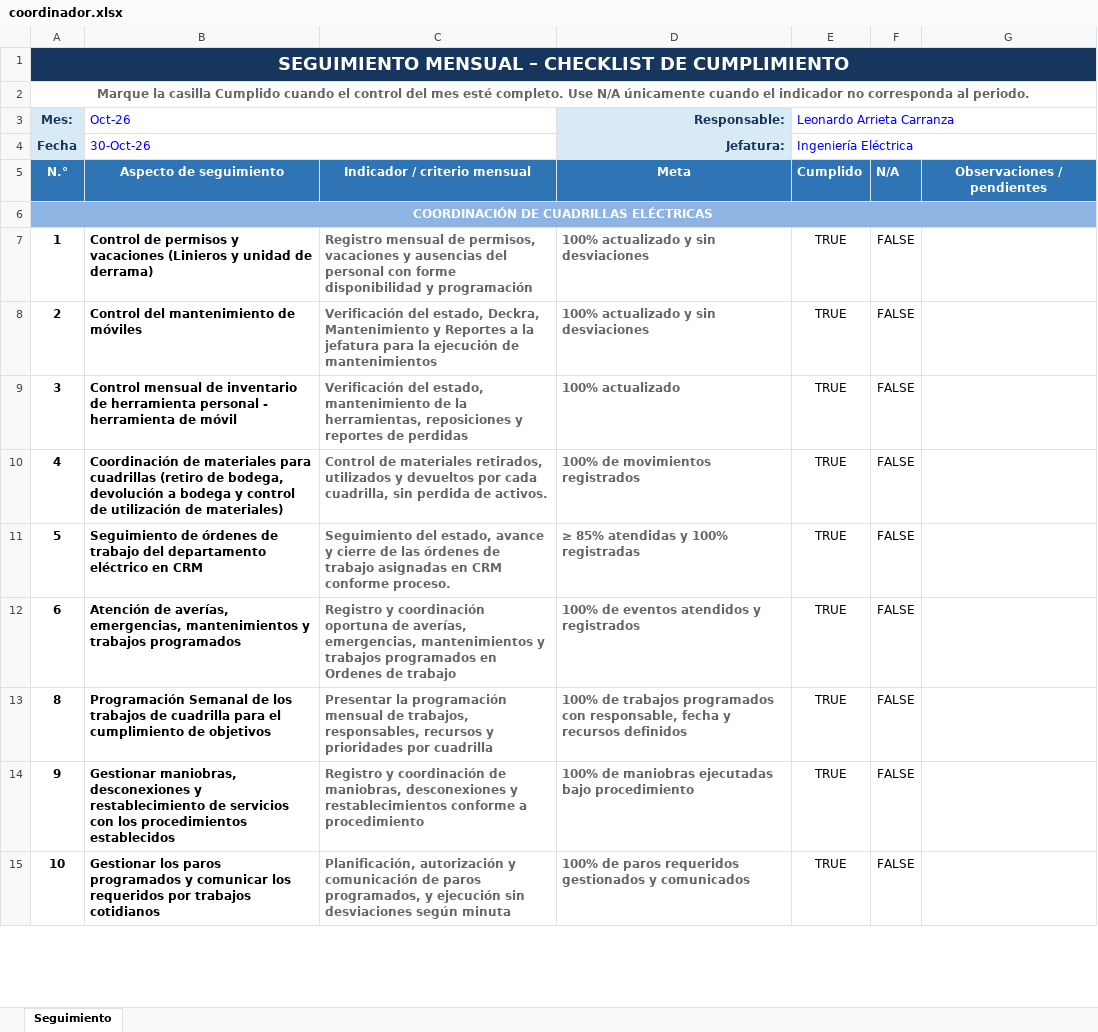
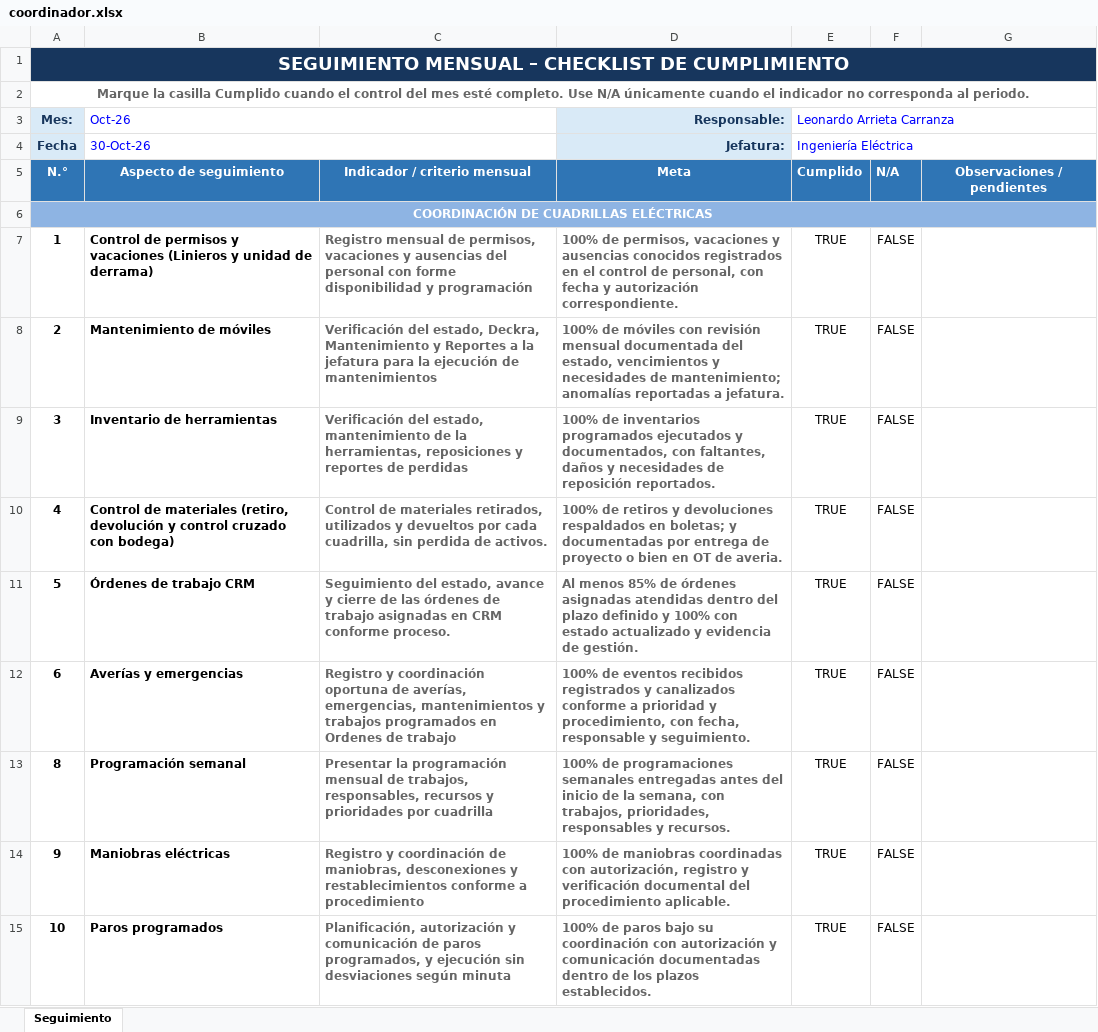
Before and after one commit to ingalexvarela/KPI-s-CAR, an Excel workbook: datos/coordinador.xlsx, sheet Seguimiento, drawn as a sheet; only a part is shown; values as stored, in another font and other column widths than the file's, no borders; conditional formats not drawn; the diff covers the shown part only; the diff names each change by its address in the sheet, - before the commit and + after, or states it on an @@ line.

Commit message:
Add files via upload

```diff
--- a/datos/coordinador.xlsx (sheet Seguimiento)
+++ b/datos/coordinador.xlsx (sheet Seguimiento)
-D7 (Responsable:): 100% actualizado y sin desviaciones
+D7 (Responsable:): 100% de permisos, vacaciones y ausencias conocidos registrados en el control de personal, con fecha y autorización correspondiente.
-B8 (Oct-26): Control del mantenimiento de móviles
+B8 (Oct-26): Mantenimiento de móviles
-D8 (Responsable:): 100% actualizado y sin desviaciones
+D8 (Responsable:): 100% de móviles con revisión mensual documentada del estado, vencimientos y necesidades de mantenimiento; anomalías reportadas a jefatura.
-B9 (Oct-26): Control mensual de inventario de herramienta personal - herramienta de móvil
+B9 (Oct-26): Inventario de herramientas
-D9 (Responsable:): 100% actualizado
+D9 (Responsable:): 100% de inventarios programados ejecutados y documentados, con faltantes, daños y necesidades de reposición reportados.
-B10 (Oct-26): Coordinación de materiales para cuadrillas (retiro de bodega, devolución a bodega y control de utilización de materiales)
+B10 (Oct-26): Control de materiales (retiro, devolución y control cruzado con bodega)
-D10 (Responsable:): 100% de movimientos registrados
+D10 (Responsable:): 100% de retiros y devoluciones respaldados en boletas; y documentadas por entrega de proyecto o bien en OT de averia.
-B11 (Oct-26): Seguimiento de órdenes de trabajo del departamento eléctrico en CRM
+B11 (Oct-26): Órdenes de trabajo CRM
-D11 (Responsable:): ≥ 85% atendidas y 100% registradas
+D11 (Responsable:): Al menos 85% de órdenes asignadas atendidas dentro del plazo definido y 100% con estado actualizado y evidencia de gestión.
-B12 (Oct-26): Atención de averías, emergencias, mantenimientos y trabajos programados
+B12 (Oct-26): Averías y emergencias
-D12 (Responsable:): …de eventos atendidos y registrados
+D12 (Responsable:): …de eventos recibidos registrados y canalizados conforme a prioridad y procedimiento, con fecha, responsable y seguimiento.
-B13 (Oct-26): Programación Semanal de los trabajos de cuadrilla para el cumplimiento de objetivos
+B13 (Oct-26): Programación semanal
-D13 (Responsable:): 100% de trabajos programados con responsable, fecha y recursos definidos
+D13 (Responsable:): 100% de programaciones semanales entregadas antes del inicio de la semana, con trabajos, prioridades, responsables y recursos.
-B14 (Oct-26): Gestionar maniobras, desconexiones y restablecimiento de servicios con los procedimientos establecidos
+B14 (Oct-26): Maniobras eléctricas
-D14 (Responsable:): …de maniobras ejecutadas bajo procedimiento
+D14 (Responsable:): …de maniobras coordinadas con autorización, registro y verificación documental del procedimiento aplicable.
-B15 (Oct-26): Gestionar los paros programados y comunicar los requeridos por trabajos cotidianos
+B15 (Oct-26): Paros programados
-D15 (Responsable:): …de paros requeridos gestionados y comunicados
+D15 (Responsable:): …de paros bajo su coordinación con autorización y comunicación documentadas dentro de los plazos establecidos.
```
Also changed, not shown: 15 edited cells elsewhere in this sheet.
